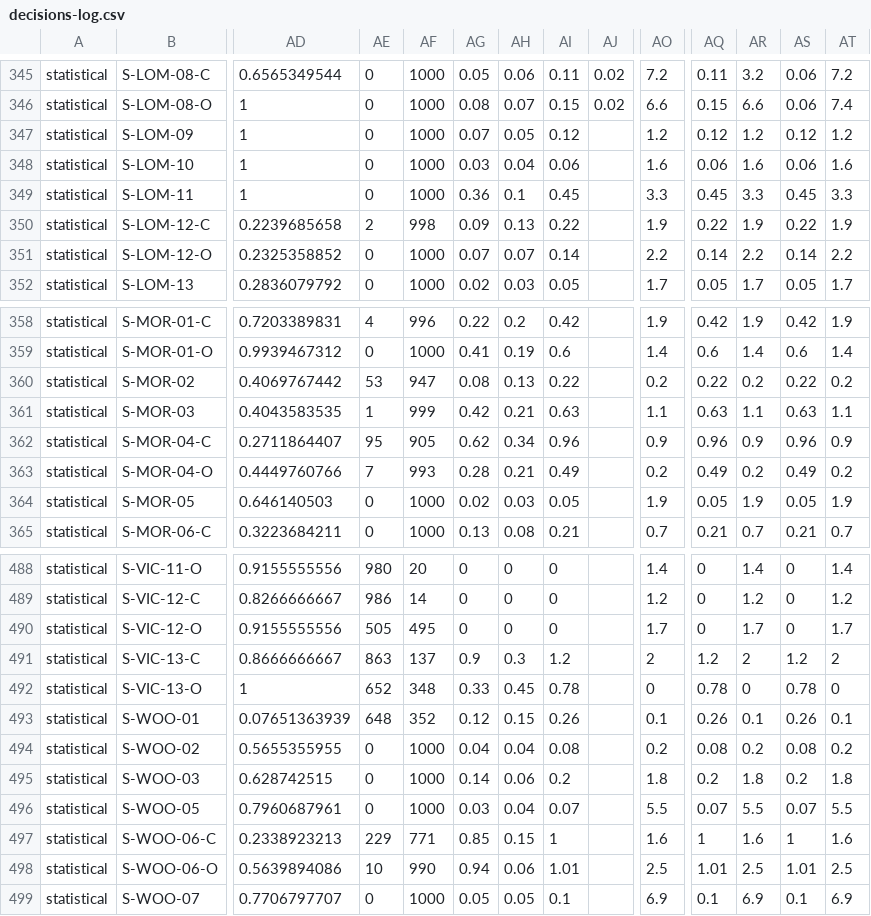
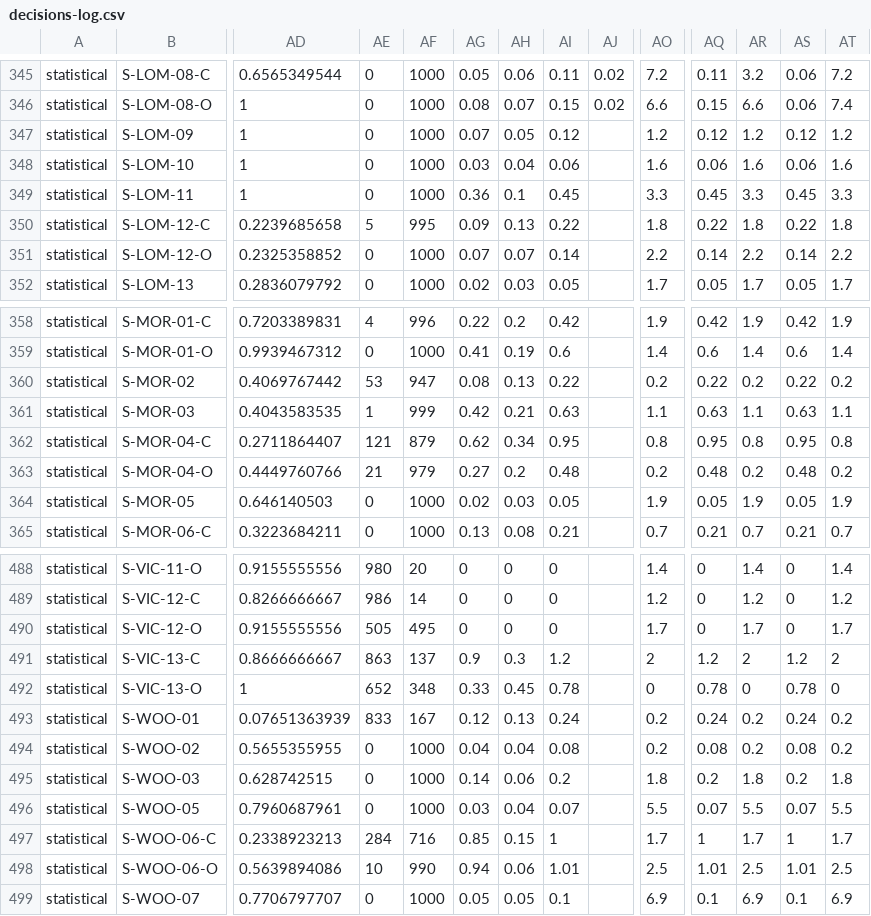
Before and after one commit to annagraff/crossling-curated, a CSV file: scripts/TypLinkInd/decisions-log.csv, drawn as a sheet; only a part is shown, gaps mark what is left out; the diff covers the shown part only; the diff names each change by its address in the sheet, - before the commit and + after, or states it on an @@ line.

```diff
--- a/scripts/TypLinkInd/decisions-log.csv
+++ b/scripts/TypLinkInd/decisions-log.csv
-AE350: 2
+AE350: 5
-AF350: 998
+AF350: 995
-AO350: 1.9
+AO350: 1.8
-AR350: 1.9
+AR350: 1.8
-AT350: 1.9
+AT350: 1.8
-AE362: 95
+AE362: 121
-AF362: 905
+AF362: 879
-AI362: 0.96
+AI362: 0.95
-AO362: 0.9
+AO362: 0.8
-AQ362: 0.96
+AQ362: 0.95
-AR362: 0.9
+AR362: 0.8
-AS362: 0.96
+AS362: 0.95
-AT362: 0.9
+AT362: 0.8
-AE363: 7
+AE363: 21
-AF363: 993
+AF363: 979
-AG363: 0.28
+AG363: 0.27
-AH363: 0.21
+AH363: 0.2
-AI363: 0.49
+AI363: 0.48
-AQ363: 0.49
+AQ363: 0.48
-AS363: 0.49
+AS363: 0.48
-AE493: 648
+AE493: 833
-AF493: 352
+AF493: 167
-AH493: 0.15
+AH493: 0.13
-AI493: 0.26
+AI493: 0.24
-AO493: 0.1
+AO493: 0.2
-AQ493: 0.26
+AQ493: 0.24
-AR493: 0.1
+AR493: 0.2
-AS493: 0.26
+AS493: 0.24
-AT493: 0.1
+AT493: 0.2
-AE497: 229
+AE497: 284
-AF497: 771
+AF497: 716
-AO497: 1.6
+AO497: 1.7
-AR497: 1.6
+AR497: 1.7
-AT497: 1.6
+AT497: 1.7
```
Also changed, not shown: 3 edited cells elsewhere in this file, 16 other files.
